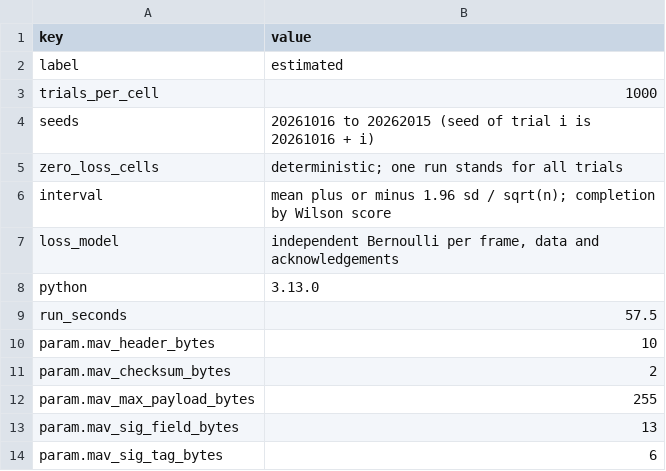
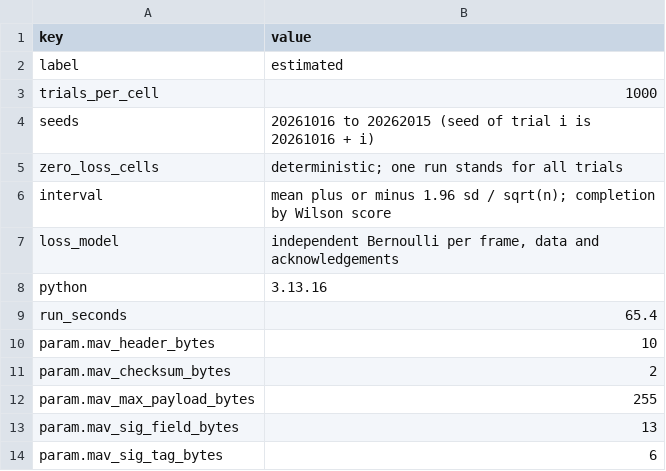
Before and after one commit to hudasol/post-quantum-security, a CSV file: linksim/results/config.csv, drawn as a sheet; only a part is shown; the diff covers the shown part only.

```diff
--- a/linksim/results/config.csv
+++ b/linksim/results/config.csv
@@ -7,4 +7,4 @@ interval,mean plus or minus 1.96 sd / sqrt(n); completion by Wilson score
 loss_model,"independent Bernoulli per frame, data and acknowledgements"
-python,3.13.0
-run_seconds,57.5
+python,3.13.16
+run_seconds,65.4
 param.mav_header_bytes,10
```
Also changed, not shown: 43 added rows elsewhere in this file, 8 other files.
